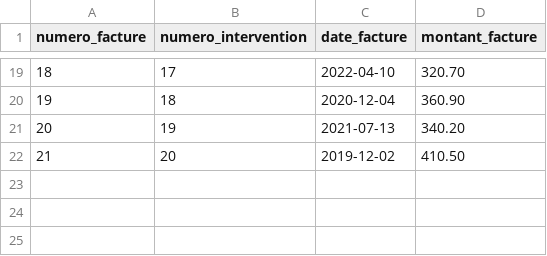
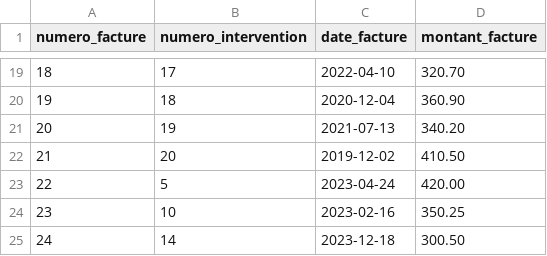
Before and after one commit to Z3ZEL/sgbd-2023, a CSV file: data/factures.csv, drawn as a sheet; only a part is shown, gaps mark what is left out; the diff names each change by its address in the sheet, - before the commit and + after, or states it on an @@ line.

Commit message:
[FIXING] -le mauvais travail de come perin

```diff
--- a/data/factures.csv
+++ b/data/factures.csv
+row 23: 22 | 5 | 2023-04-24 | 420.00
+row 24: 23 | 10 | 2023-02-16 | 350.25
+row 25: 24 | 14 | 2023-12-18 | 300.50
```
